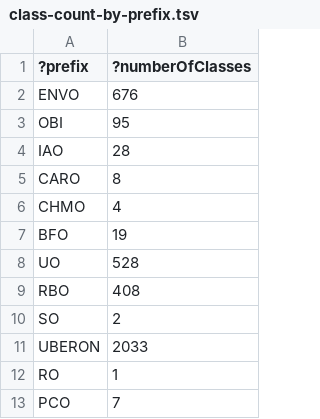
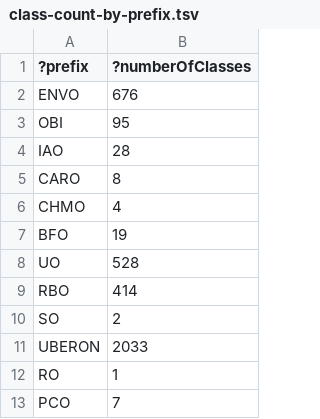
Before and after one commit to Radiobiology-Informatics-Consortium/RBO, a TSV file: src/ontology/reports/class-count-by-prefix.tsv, drawn as a sheet; only a part is shown.

```diff
--- a/src/ontology/reports/class-count-by-prefix.tsv
+++ b/src/ontology/reports/class-count-by-prefix.tsv
@@ -8,3 +8,3 @@
 "UO"	528
-"RBO"	408
+"RBO"	414
 "SO"	2
```
Also changed, not shown: src/ontology/reports/xrefs.tsv, 13 other files.
